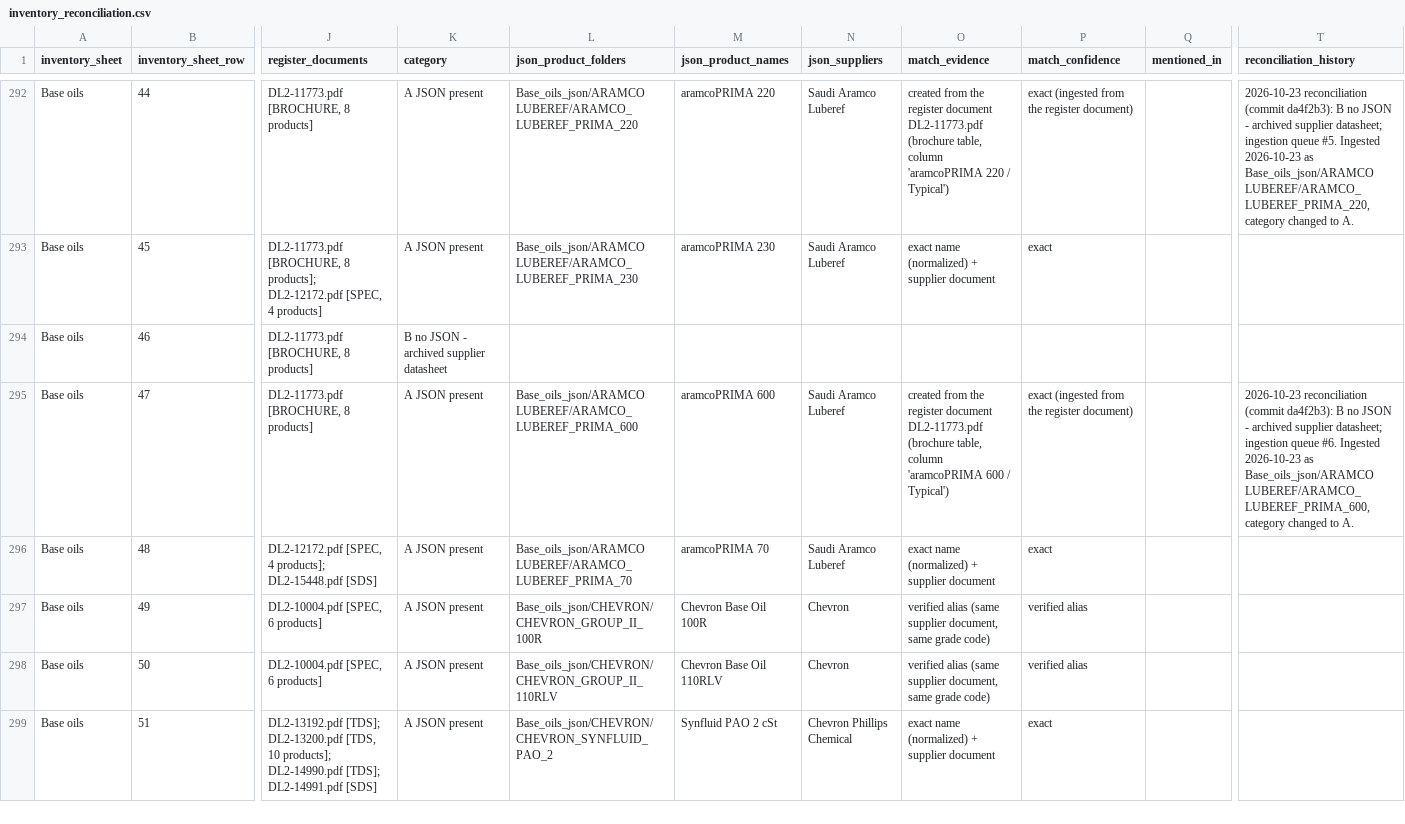
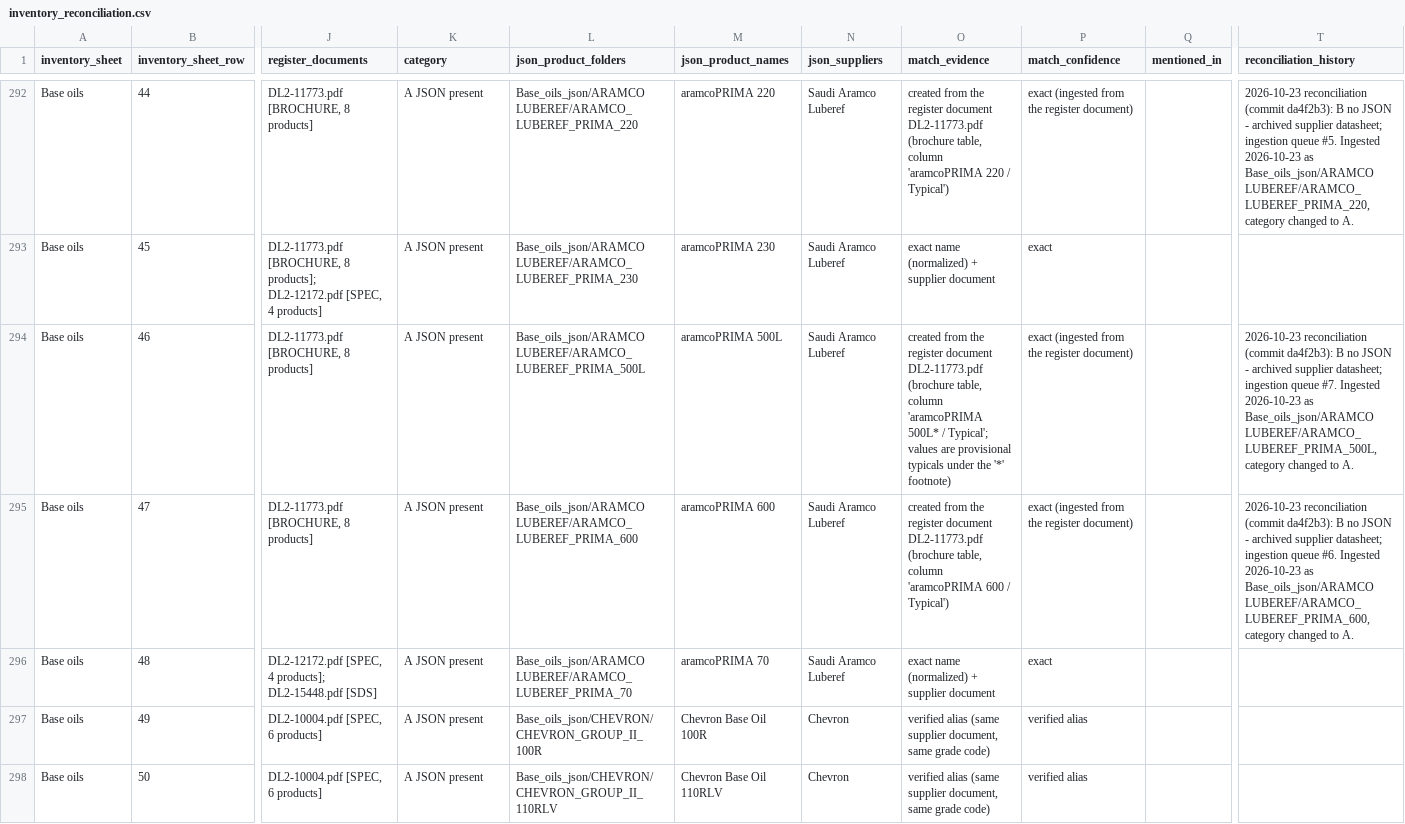
Before and after one commit to alaaahmadd182-lab/Smart-formulator-project, a CSV file: reconciliation/inventory_reconciliation.csv, drawn as a sheet; only a part is shown, gaps mark what is left out; the shorter side is filled out with more unchanged rows; the diff names each change by its address in the sheet, - before the commit and + after, or states it on an @@ line.

```diff
--- a/reconciliation/inventory_reconciliation.csv
+++ b/reconciliation/inventory_reconciliation.csv
-K294 (category): B no JSON - archived supplier datasheet
+K294 (category): A JSON present
-L294 (json_product_folders): (empty)
+L294 (json_product_folders): Base_oils_json/ARAMCO LUBEREF/ARAMCO_LUBEREF_PRIMA_500L
-M294 (json_product_names): (empty)
+M294 (json_product_names): aramcoPRIMA 500L
-N294 (json_suppliers): (empty)
+N294 (json_suppliers): Saudi Aramco Luberef
-O294 (match_evidence): (empty)
+O294 (match_evidence): created from the register document DL2-11773.pdf (brochure table, column 'aramcoPRIMA 500L* / Typical'; values are provisional typicals under the '*' footnote)
-P294 (match_confidence): (empty)
+P294 (match_confidence): exact (ingested from the register document)
-T294 (reconciliation_history): (empty)
+T294 (reconciliation_history): 2026-10-23 reconciliation (commit da4f2b3): B no JSON - archived supplier datasheet; ingestion queue #7. Ingested 2026-10-23 as Base_oils_json/ARAMCO LUBEREF/ARAMCO_LUBEREF_PRIMA_500L, category changed to A.
```
Also changed, not shown: 2 other files.
